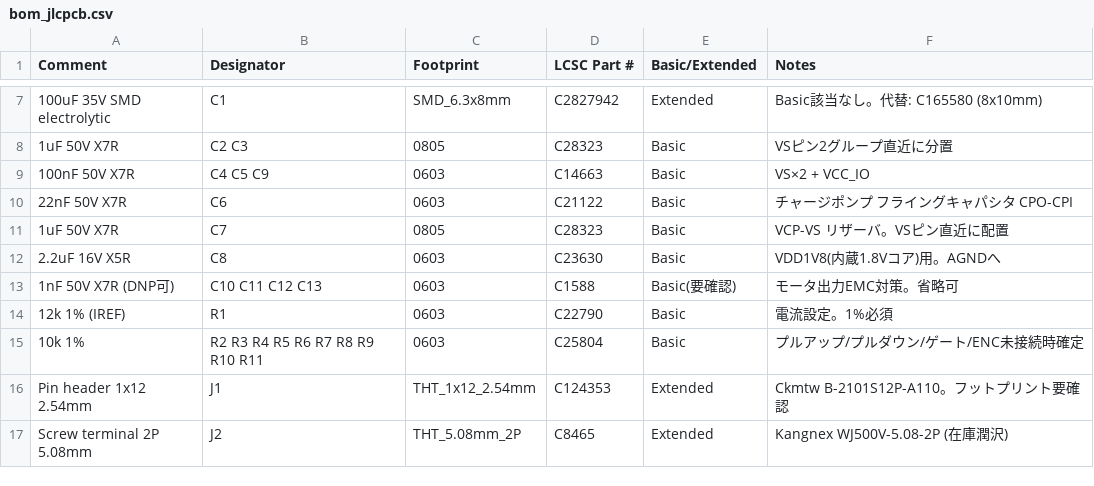
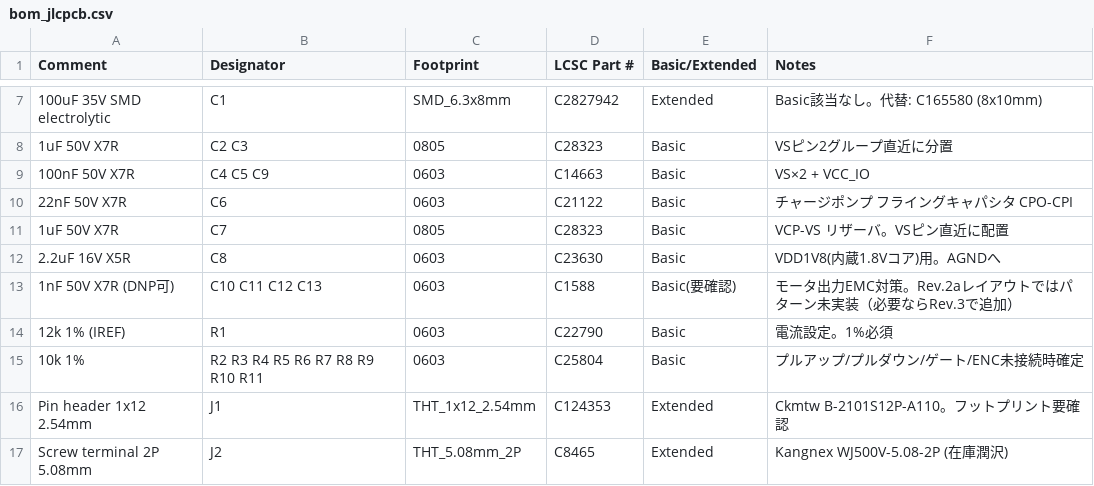
Before and after one commit to TNKS1407/tnks1407.com, a CSV file: hardware/tmc5240-daughterboard/bom_jlcpcb.csv, drawn as a sheet; only a part is shown, gaps mark what is left out.

```diff
--- a/hardware/tmc5240-daughterboard/bom_jlcpcb.csv
+++ b/hardware/tmc5240-daughterboard/bom_jlcpcb.csv
@@ -12,3 +12,3 @@ Comment,Designator,Footprint,LCSC Part #,Basic/Extended,Notes
 "2.2uF 16V X5R",C8,0603,C23630,Basic,"VDD1V8(内蔵1.8Vコア)用。AGNDへ"
-"1nF 50V X7R (DNP可)",C10 C11 C12 C13,0603,C1588,Basic(要確認),"モータ出力EMC対策。省略可"
+"1nF 50V X7R (DNP可)",C10 C11 C12 C13,0603,C1588,Basic(要確認),"モータ出力EMC対策。Rev.2aレイアウトではパターン未実装（必要ならRev.3で追加）"
 "12k 1% (IREF)",R1,0603,C22790,Basic,"電流設定。1%必須"
```
Also changed, not shown: 46 other files.
